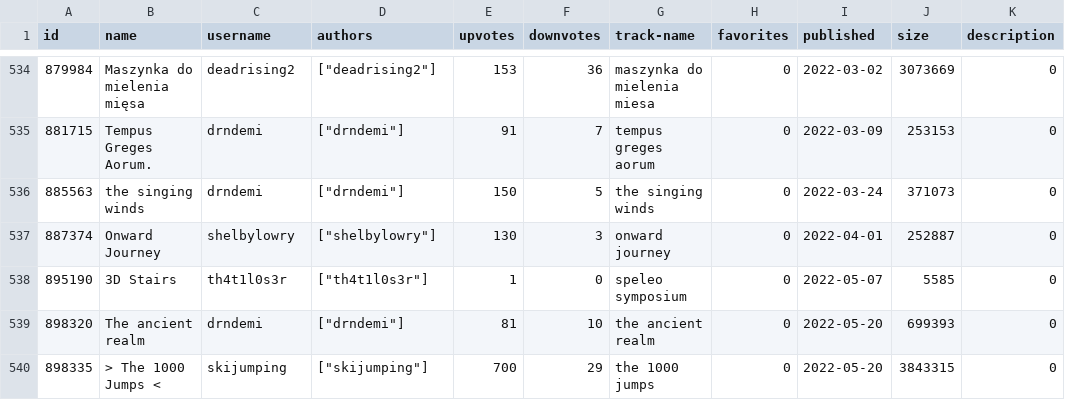
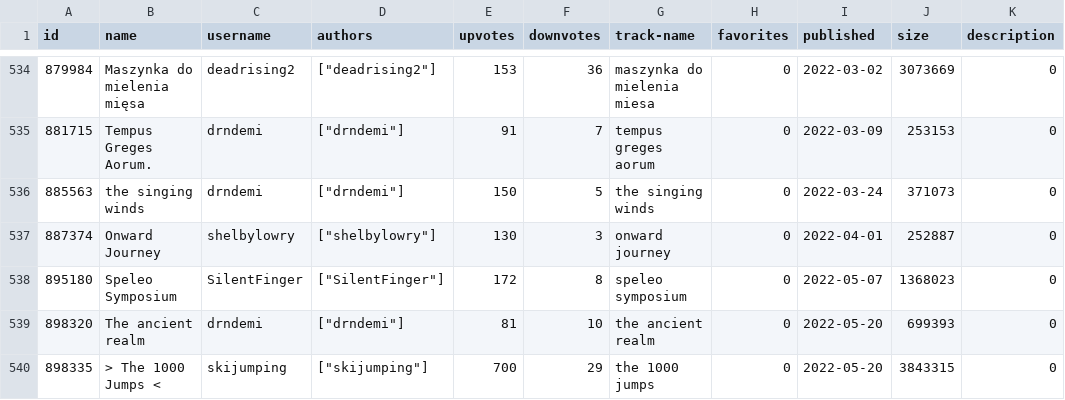
Before and after one commit to Pie42/frhd-editor, a CSV file: data/frhd/tracks.csv, drawn as a sheet; only a part is shown, gaps mark what is left out.

```diff
--- a/data/frhd/tracks.csv
+++ b/data/frhd/tracks.csv
@@ -537,3 +537,3 @@ id,name,username,authors,upvotes,downvotes,track-name,favorites,published,size,d
 887374,Onward Journey,shelbylowry,"[""shelbylowry""]",130,3,onward journey,0,2022-04-01,252887,0
-895190,3D Stairs,th4t1l0s3r,"[""th4t1l0s3r""]",1,0,speleo symposium,0,2022-05-07,5585,0
+895180,Speleo Symposium,SilentFinger,"[""SilentFinger""]",172,8,speleo symposium,0,2022-05-07,1368023,0
 898320,The ancient realm,drndemi,"[""drndemi""]",81,10,the ancient realm,0,2022-05-20,699393,0
```
Also changed, not shown: 10 other files.
